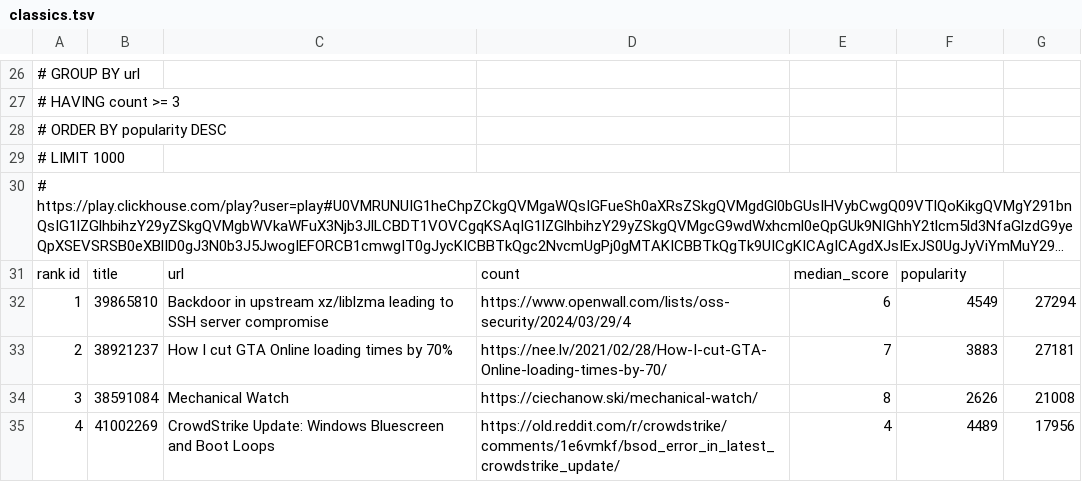
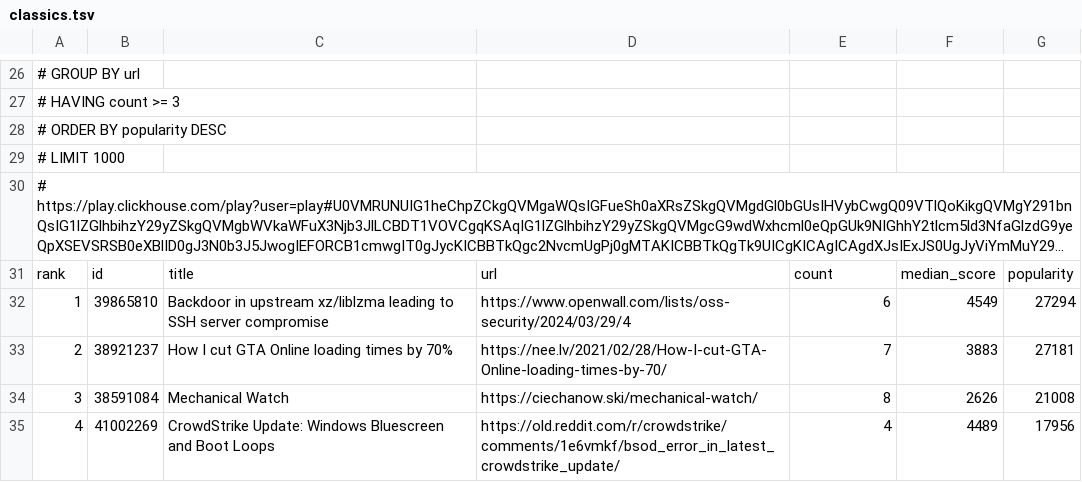
Before and after one commit to Roald87/HackernewsClassics, a TSV file: classics.tsv, drawn as a sheet; only a part is shown, gaps mark what is left out; long unchanged cells end in …; removed rows and columns are numbered as before the commit, all else as after; the diff names each change by its address in the sheet, - before the commit and + after, or states it on an @@ line.

Commit message:
replace spaces with tabs

```diff
--- a/classics.tsv
+++ b/classics.tsv
-row 31: rank id | title | url | count | median_score | popularity
+row 31: rank | id | title | url | count | median_score | popularity
```
